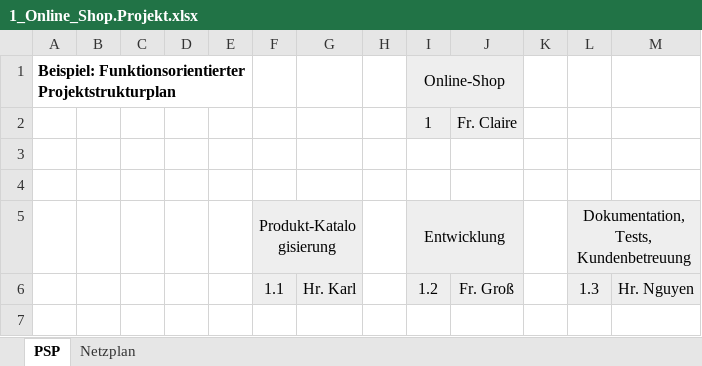
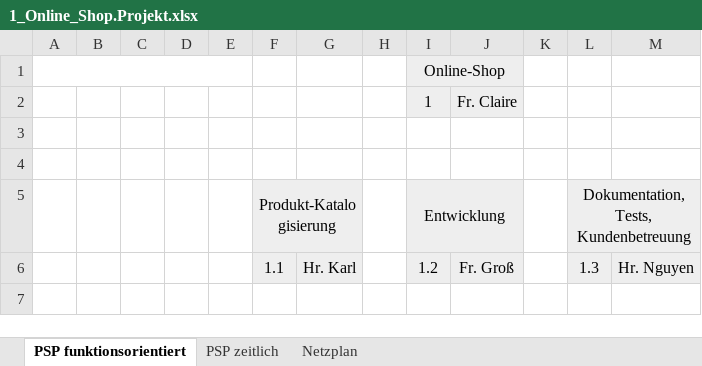
Before and after one commit to SebastianMeisel/QM_PM, an Excel workbook: Übungen/1_Online_Shop.Projekt.xlsx, sheet PSP funktionsorientiert, drawn as a sheet; only a part is shown; values as stored, in another font and other column widths than the file's, no borders; charts and pictures not drawn; the diff names each change by its address in the sheet, - before the commit and + after, or states it on an @@ line.

Commit message:
Netzplan/ PSP zeitlich

```diff
--- a/Übungen/1_Online_Shop.Projekt.xlsx (sheet PSP funktionsorientiert)
+++ b/Übungen/1_Online_Shop.Projekt.xlsx (sheet PSP funktionsorientiert)
-sheet tab: PSP
+sheet tab: PSP funktionsorientiert
+sheet tab: PSP zeitlich
-A1: Beispiel: Funktionsorientierter Projektstrukturplan
+A1: (empty)
```
Also changed, not shown: sheet Netzplan, charts or pictures.
